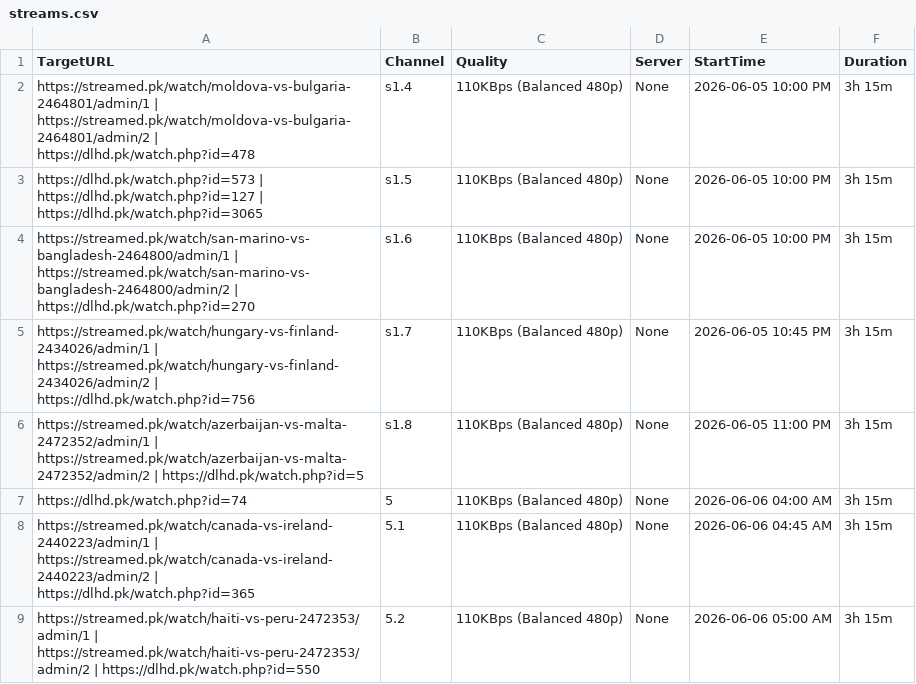
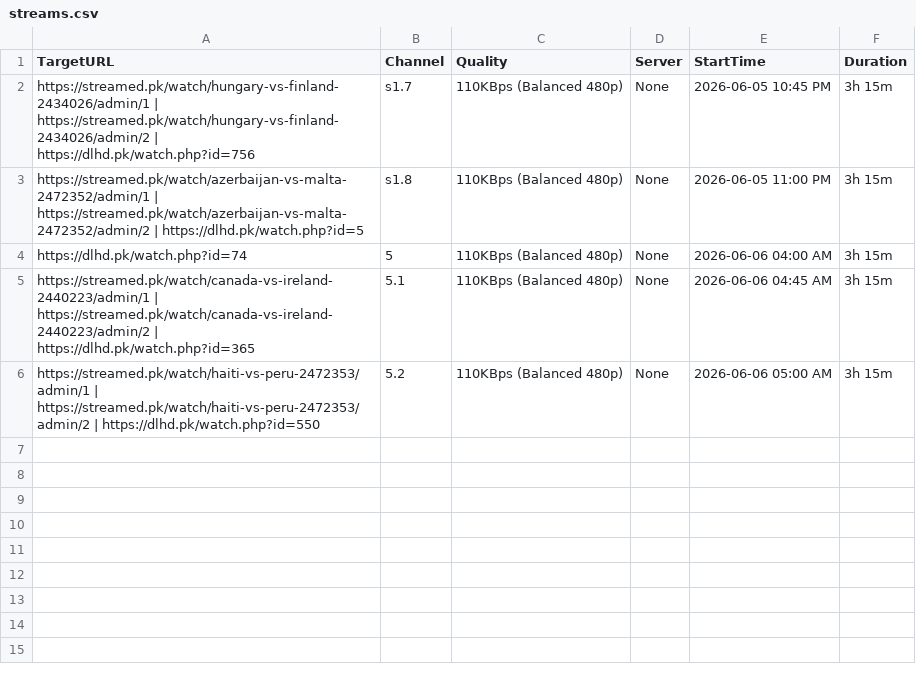
Before and after one commit to siddu5991079-ai/o00000000000bbbbbbbbbbbbbbbssssssssssssssss-automate, a CSV file: streams.csv, drawn as a sheet; the diff names each change by its address in the sheet, - before the commit and + after, or states it on an @@ line.

```diff
--- a/streams.csv
+++ b/streams.csv
-row 2: https://streamed.pk/watch/moldova-vs-bulgaria-2464801/admin/1 | https://streamed.pk/watch/moldova-vs-bulgaria-2464801/admin/2 | https://dlhd.pk/watch.php?id=478 | s1.4 | 110KBps (Balanced 480p) | None | 2026-06-05 10:00 PM | 3h 15m
-row 3: https://dlhd.pk/watch.php?id=573 | https://dlhd.pk/watch.php?id=127 | https://dlhd.pk/watch.php?id=3065 | s1.5 | 110KBps (Balanced 480p) | None | 2026-06-05 10:00 PM | 3h 15m
-row 4: https://streamed.pk/watch/san-marino-vs-bangladesh-2464800/admin/1 | https://streamed.pk/watch/san-marino-vs-bangladesh-2464800/admin/2 | https://dlhd.pk/watch.php?id=270 | s1.6 | 110KBps (Balanced 480p) | None | 2026-06-05 10:00 PM | 3h 15m
```
